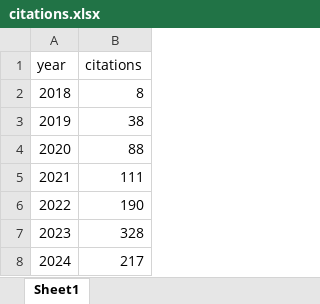
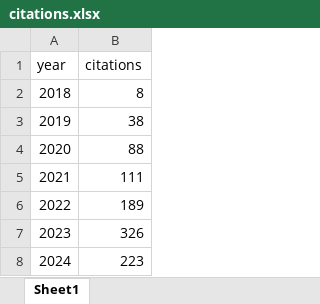
Before and after one commit to bougioukas/mypage, an Excel workbook: data/citations.xlsx, sheet Sheet1, drawn as a sheet; values as stored, in another font and other column widths than the file's, no borders; the diff names each change by its address in the sheet, - before the commit and + after, or states it on an @@ line.

```diff
--- a/data/citations.xlsx (sheet Sheet1)
+++ b/data/citations.xlsx (sheet Sheet1)
-B6 (citations): 190
+B6 (citations): 189
-B7 (citations): 328
+B7 (citations): 326
-B8 (citations): 217
+B8 (citations): 223
```
Also changed, not shown: 6 other files.
